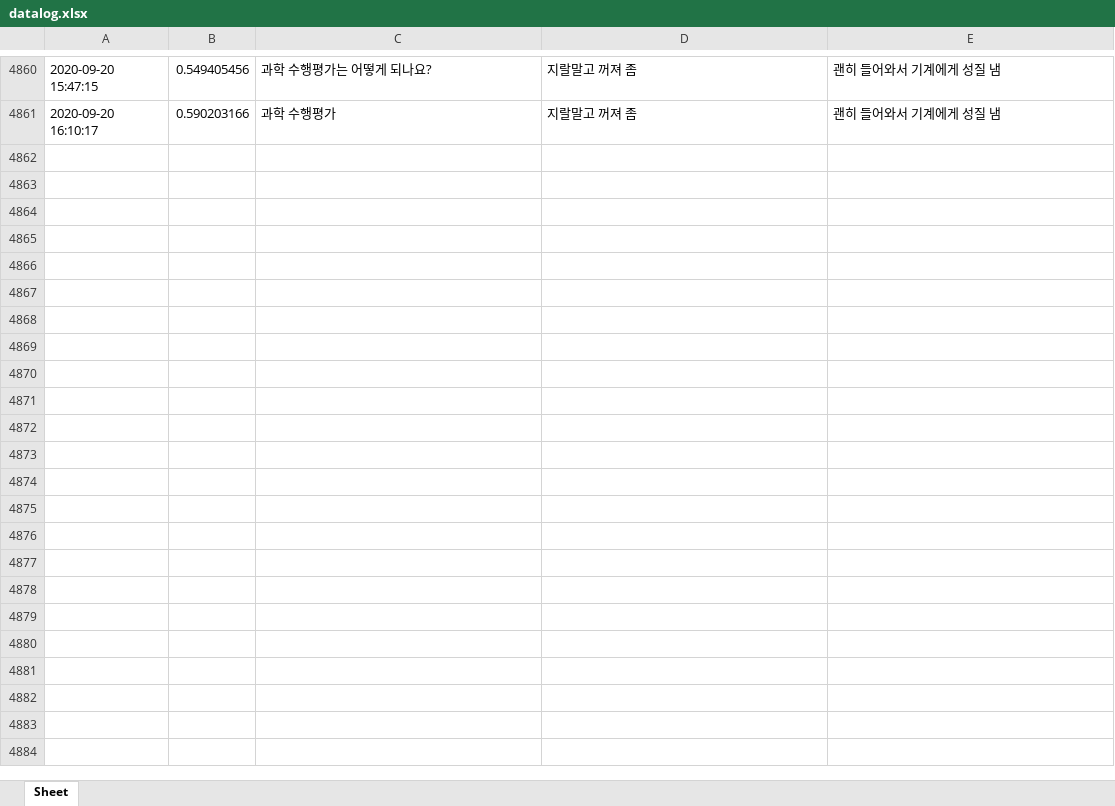
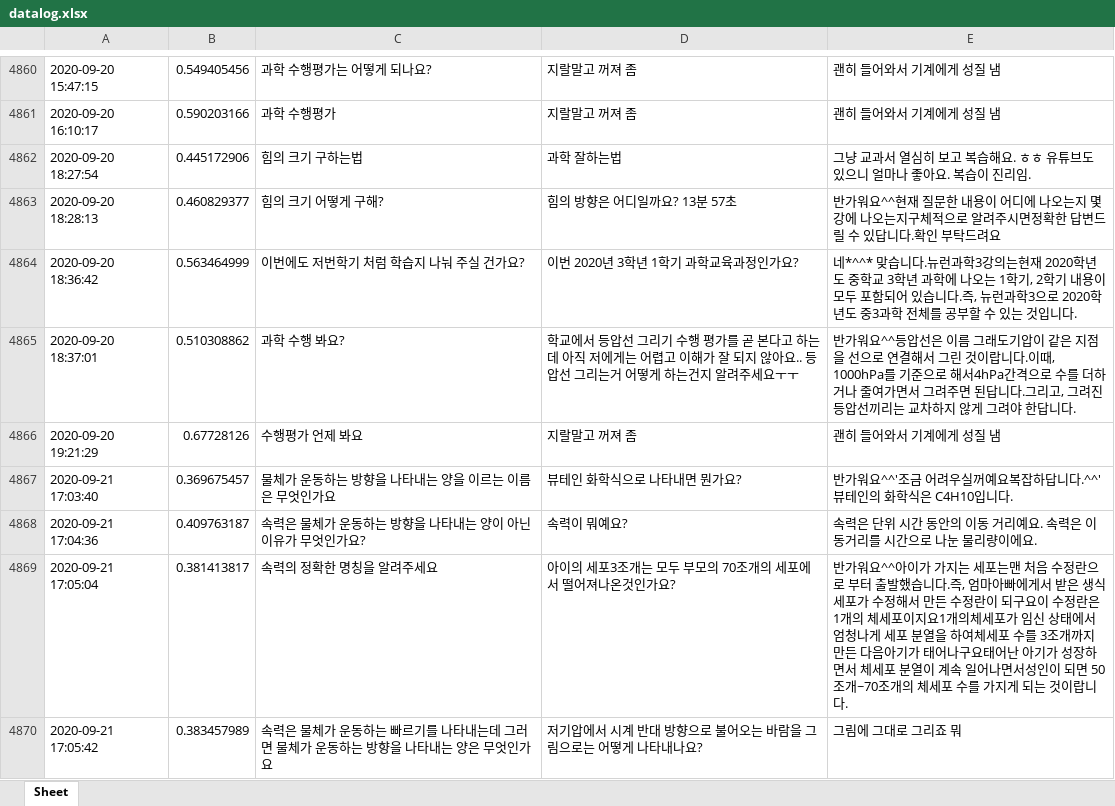
Before and after one commit to kungmo/faq_chatbot_science_3rd, an Excel workbook: data/datalog.xlsx, sheet Sheet, drawn as a sheet; only a part is shown, gaps mark what is left out; values as stored, in another font and other column widths than the file's, no borders; the diff covers the shown part only; the diff names each change by its address in the sheet, - before the commit and + after, or states it on an @@ line.

Commit message:
챗봇 업데이트 12 (챗봇 운영 datalog.xlsx 업데이트 20200920)

```diff
--- a/data/datalog.xlsx (sheet Sheet)
+++ b/data/datalog.xlsx (sheet Sheet)
+row 4862: 2020-09-20 18:27:54 | 0.445172906 | 힘의 크기 구하는법 | 과학 잘하는법 | 그냥 교과서 열심히 보고 복습해요. ㅎㅎ 유튜브도 있으니 얼마나 좋아요. 복습이 진리임.
+row 4863: 2020-09-20 18:28:13 | 0.460829377 | 힘의 크기 어떻게 구해? | 힘의 방향은 어디일까요? 13분 57초 | 반가워요^^현재 질문한 내용이 어디에 나오는지 몇강에 나오는지구체적으로 알려주시면정확한 답변드릴 수 있답니다.확인 부탁드려요
+row 4864: 2020-09-20 18:36:42 | 0.563464999 | 이번에도 저번학기 처럼 학습지 나눠 주실 건가요? | 이번 2020년 3학년 1학기 과학교육과정인가요? | 네*^^* 맞습니다.뉴런과학3강의는현재 2020학년도 중학교 3학년 과학에 나오는 1학기, 2학기 내용이 모두 포함되어 있습니다.즉, 뉴런과학3으로 2020학년도 중3과학 전체를 공부할 수 있는 것입니다.
+row 4865: 2020-09-20 18:37:01 | 0.510308862 | 과학 수행 봐요? | 학교에서 등압선 그리기 수행 평가를 곧 본다고 하는데 아직 저에게는 어렵고 이해가 잘 되지 않아요.. 등압선 그리는거 어떻게 하는건지 알려주세요ㅜㅜ | 반가워요^^등압선은 이름 그래도기압이 같은 지점을 선으로 연결해서 그린 것이랍니다.이때, 1000hPa를 기준으로 해서4hPa간격으로 수를 더하거나 줄여가면서 그려주면 된답니다.그리고, 그려진 등압선끼리는 교차하지 않게 그려야 한답니다.
+row 4866: 2020-09-20 19:21:29 | 0.67728126 | 수행평가 언제 봐요 | 지랄말고 꺼져 좀 | 괜히 들어와서 기계에게 성질 냄
+row 4867: 2020-09-21 17:03:40 | 0.369675457 | 물체가 운동하는 방향을 나타내는 양을 이르는 이름은 무엇인가요 | 뷰테인 화학식으로 나타내면 뭔가요? | 반가워요^^'조금 어려우실꺼예요복잡하답니다.^^'뷰테인의 화학식은 C4H10입니다.
+row 4868: 2020-09-21 17:04:36 | 0.409763187 | 속력은 물체가 운동하는 방향을 나타내는 양이 아닌 이유가 무엇인가요? | 속력이 뭐예요? | 속력은 단위 시간 동안의 이동 거리예요. 속력은 이동거리를 시간으로 나눈 물리량이에요.
+row 4869: 2020-09-21 17:05:04 | 0.381413817 | 속력의 정확한 명칭을 알려주세요 | 아이의 세포3조개는 모두 부모의 70조개의 세포에서 떨어져나온것인가요? | 반가워요^^아이가 가지는 세포는맨 처음 수정란으로 부터 출발했습니다.즉, 엄마아빠에게서 받은 생식 세포가 수정해서 만든 수정란이 되구요이 수정란은 1개의 체세포이지요1개의체세포가 임신 상태에서 엄청나게 세포 분열을 하여체세포 수를 3조개까지 만든 다음아기가 태어나구요태어난 아기가 성장하면서 체세포 분열이 계속 일어나면서성인이 되면 50조개~70조개의 체세포 수를 가지게 되는 것이랍니다.
+row 4870: 2020-09-21 17:05:42 | 0.383457989 | 속력은 물체가 운동하는 빠르기를 나타내는데 그러면 물체가 운동하는 방향을 나타내는 양은 무엇인가요 | 저기압에서 시계 반대 방향으로 불어오는 바람을 그림으로는 어떻게 나타내나요? | 그림에 그대로 그리죠 뭐
```
Also changed, not shown: 9 added rows elsewhere in this sheet, 1 other file.
